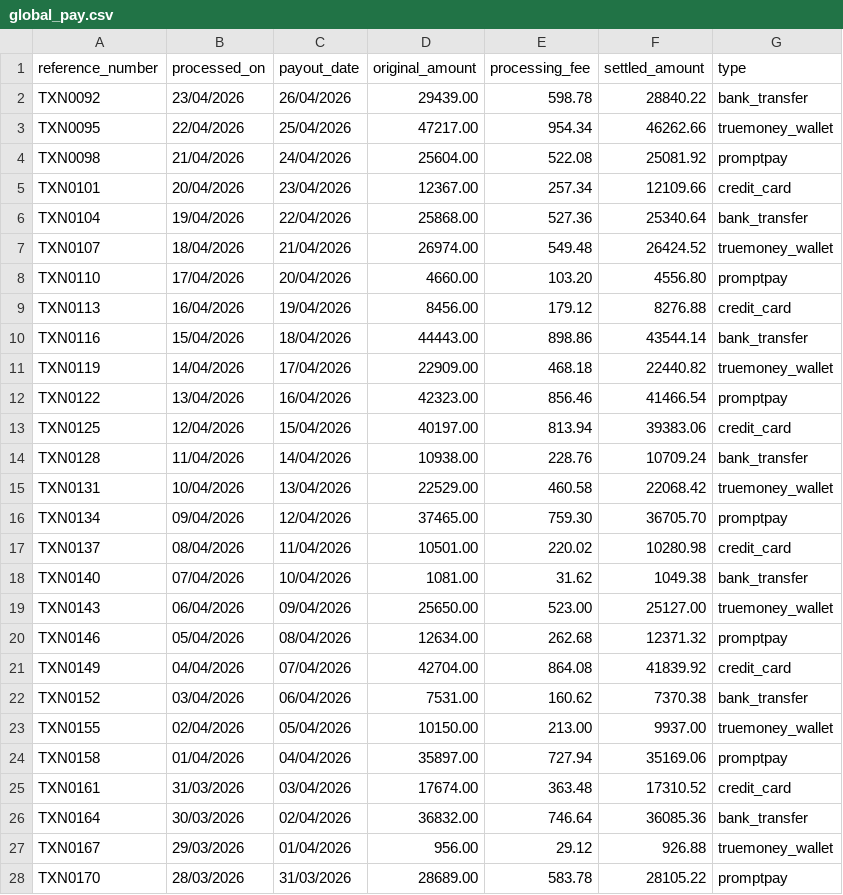
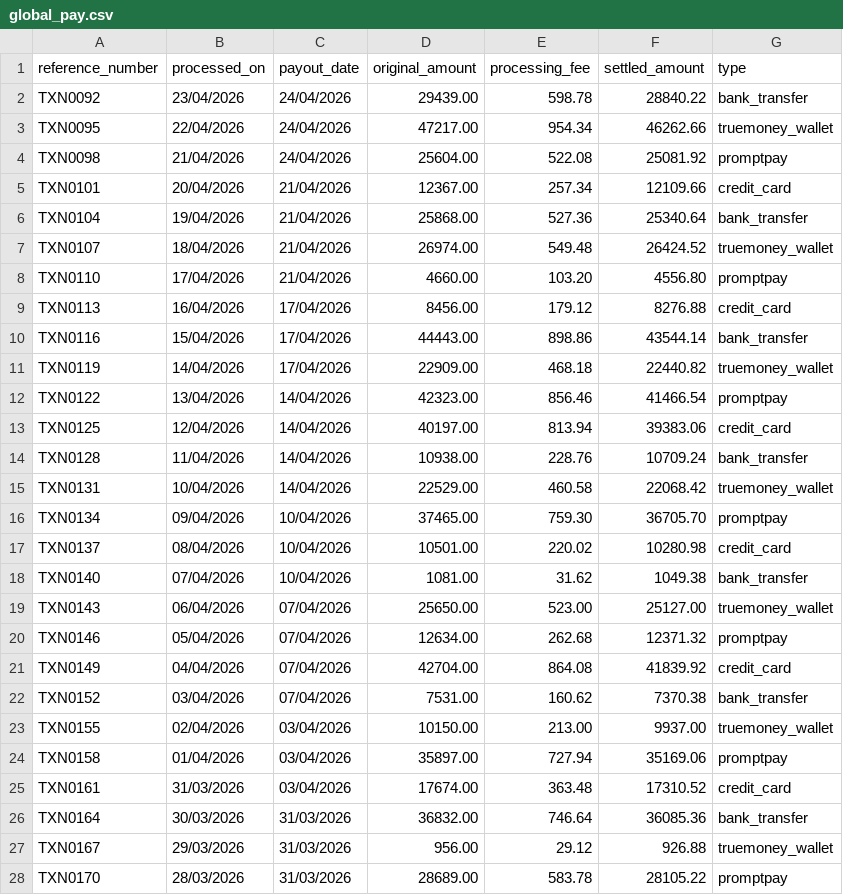
Before and after one commit to DannyDaiSun/yuno-payout-engine, a CSV file: data/settlements/global_pay.csv, drawn as a sheet; only a part is shown; the diff covers the shown part only.

Commit message:
gen-testdata: business-day settlement dates + numeric JSON amounts

```diff
--- a/data/settlements/global_pay.csv
+++ b/data/settlements/global_pay.csv
@@ -1,28 +1,28 @@
 reference_number,processed_on,payout_date,original_amount,processing_fee,settled_amount,type
-TXN0092,23/04/2026,26/04/2026,29439.00,598.78,28840.22,bank_transfer
-TXN0095,22/04/2026,25/04/2026,47217.00,954.34,46262.66,truemoney_wallet
+TXN0092,23/04/2026,24/04/2026,29439.00,598.78,28840.22,bank_transfer
+TXN0095,22/04/2026,24/04/2026,47217.00,954.34,46262.66,truemoney_wallet
 TXN0098,21/04/2026,24/04/2026,25604.00,522.08,25081.92,promptpay
-TXN0101,20/04/2026,23/04/2026,12367.00,257.34,12109.66,credit_card
-TXN0104,19/04/2026,22/04/2026,25868.00,527.36,25340.64,bank_transfer
+TXN0101,20/04/2026,21/04/2026,12367.00,257.34,12109.66,credit_card
+TXN0104,19/04/2026,21/04/2026,25868.00,527.36,25340.64,bank_transfer
 TXN0107,18/04/2026,21/04/2026,26974.00,549.48,26424.52,truemoney_wallet
-TXN0110,17/04/2026,20/04/2026,4660.00,103.20,4556.80,promptpay
-TXN0113,16/04/2026,19/04/2026,8456.00,179.12,8276.88,credit_card
-TXN0116,15/04/2026,18/04/2026,44443.00,898.86,43544.14,bank_transfer
+TXN0110,17/04/2026,21/04/2026,4660.00,103.20,4556.80,promptpay
+TXN0113,16/04/2026,17/04/2026,8456.00,179.12,8276.88,credit_card
+TXN0116,15/04/2026,17/04/2026,44443.00,898.86,43544.14,bank_transfer
 TXN0119,14/04/2026,17/04/2026,22909.00,468.18,22440.82,truemoney_wallet
-TXN0122,13/04/2026,16/04/2026,42323.00,856.46,41466.54,promptpay
-TXN0125,12/04/2026,15/04/2026,40197.00,813.94,39383.06,credit_card
+TXN0122,13/04/2026,14/04/2026,42323.00,856.46,41466.54,promptpay
+TXN0125,12/04/2026,14/04/2026,40197.00,813.94,39383.06,credit_card
 TXN0128,11/04/2026,14/04/2026,10938.00,228.76,10709.24,bank_transfer
-TXN0131,10/04/2026,13/04/2026,22529.00,460.58,22068.42,truemoney_wallet
-TXN0134,09/04/2026,12/04/2026,37465.00,759.30,36705.70,promptpay
-TXN0137,08/04/2026,11/04/2026,10501.00,220.02,10280.98,credit_card
+TXN0131,10/04/2026,14/04/2026,22529.00,460.58,22068.42,truemoney_wallet
+TXN0134,09/04/2026,10/04/2026,37465.00,759.30,36705.70,promptpay
+TXN0137,08/04/2026,10/04/2026,10501.00,220.02,10280.98,credit_card
 TXN0140,07/04/2026,10/04/2026,1081.00,31.62,1049.38,bank_transfer
-TXN0143,06/04/2026,09/04/2026,25650.00,523.00,25127.00,truemoney_wallet
-TXN0146,05/04/2026,08/04/2026,12634.00,262.68,12371.32,promptpay
+TXN0143,06/04/2026,07/04/2026,25650.00,523.00,25127.00,truemoney_wallet
+TXN0146,05/04/2026,07/04/2026,12634.00,262.68,12371.32,promptpay
 TXN0149,04/04/2026,07/04/2026,42704.00,864.08,41839.92,credit_card
-TXN0152,03/04/2026,06/04/2026,7531.00,160.62,7370.38,bank_transfer
-TXN0155,02/04/2026,05/04/2026,10150.00,213.00,9937.00,truemoney_wallet
-TXN0158,01/04/2026,04/04/2026,35897.00,727.94,35169.06,promptpay
+TXN0152,03/04/2026,07/04/2026,7531.00,160.62,7370.38,bank_transfer
+TXN0155,02/04/2026,03/04/2026,10150.00,213.00,9937.00,truemoney_wallet
+TXN0158,01/04/2026,03/04/2026,35897.00,727.94,35169.06,promptpay
 TXN0161,31/03/2026,03/04/2026,17674.00,363.48,17310.52,credit_card
-TXN0164,30/03/2026,02/04/2026,36832.00,746.64,36085.36,bank_transfer
-TXN0167,29/03/2026,01/04/2026,956.00,29.12,926.88,truemoney_wallet
+TXN0164,30/03/2026,31/03/2026,36832.00,746.64,36085.36,bank_transfer
+TXN0167,29/03/2026,31/03/2026,956.00,29.12,926.88,truemoney_wallet
 TXN0170,28/03/2026,31/03/2026,28689.00,583.78,28105.22,promptpay
```
Also changed, not shown: 32 edited cells elsewhere in this file, data/settlements/thai_acquirer.csv, 3 other files.
